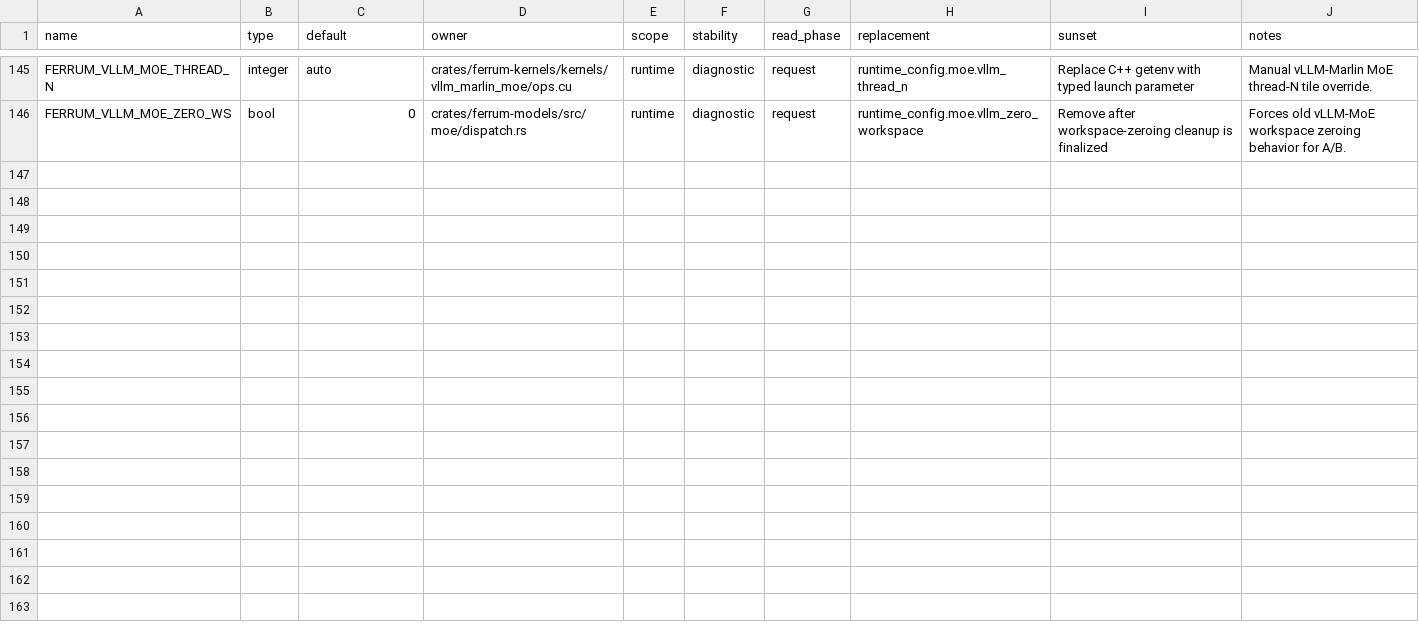
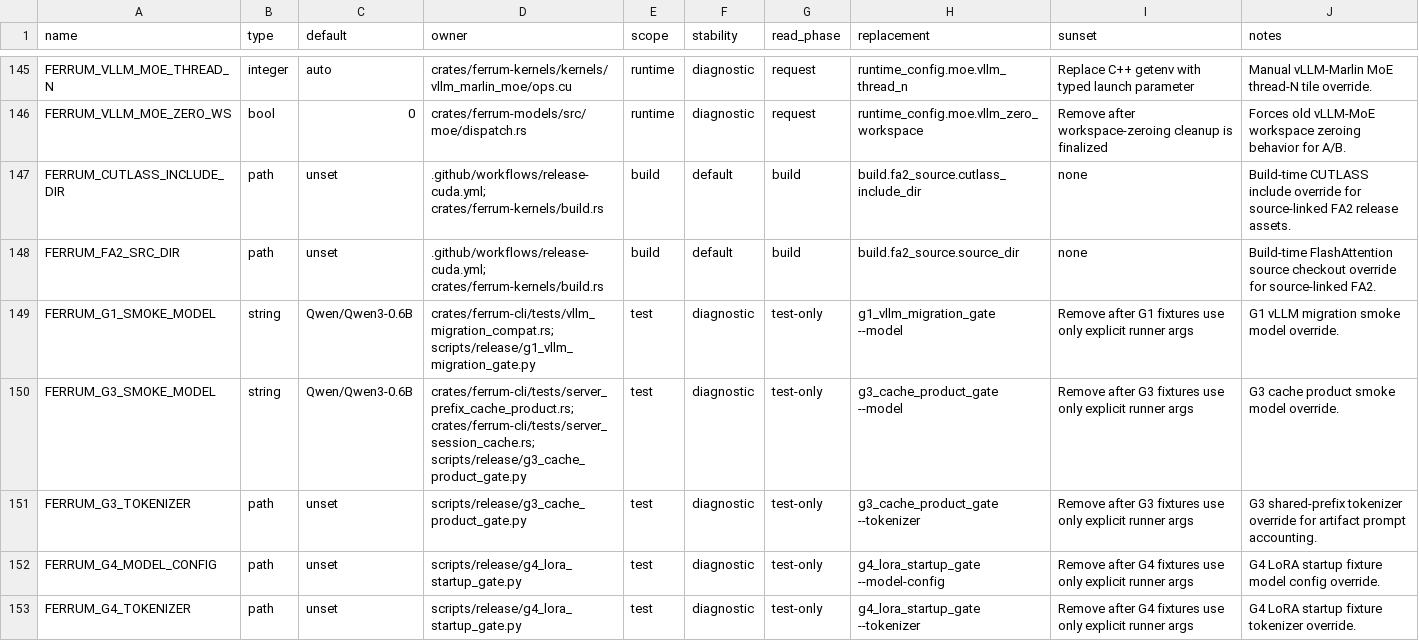
Before and after one commit to sizzlecar/ferrum-infer-rs, a TSV file: docs/runtime-env-registry.tsv, drawn as a sheet; only a part is shown, gaps mark what is left out; the diff covers the shown part only; the diff names each change by its address in the sheet, - before the commit and + after, or states it on an @@ line.

```diff
--- a/docs/runtime-env-registry.tsv
+++ b/docs/runtime-env-registry.tsv
+row 147: FERRUM_CUTLASS_INCLUDE_DIR | path | unset | .github/workflows/release-cuda.yml; crates/ferrum-kernels/build.rs | build | default | build | build.fa2_source.cutlass_include_dir | none | Build-time CUTLASS include override for source-linked FA2 release assets.
+row 148: FERRUM_FA2_SRC_DIR | path | unset | .github/workflows/release-cuda.yml; crates/ferrum-kernels/build.rs | build | default | build | build.fa2_source.source_dir | none | Build-time FlashAttention source checkout override for source-linked FA2.
+row 149: FERRUM_G1_SMOKE_MODEL | string | Qwen/Qwen3-0.6B | crates/ferrum-cli/tests/vllm_migration_compat.rs; scripts/release/g1_vllm_migration_gate.py | test | diagnostic | test-only | g1_vllm_migration_gate --model | Remove after G1 fixtures use only explicit runner args | G1 vLLM migration smoke model override.
+row 150: FERRUM_G3_SMOKE_MODEL | string | Qwen/Qwen3-0.6B | crates/ferrum-cli/tests/server_prefix_cache_product.rs; crates/ferrum-cli/tests/server_session_cache.rs; scripts/release/g3_cache_product_gate.py | test | diagnostic | test-only | g3_cache_product_gate --model | Remove after G3 fixtures use only explicit runner args | G3 cache product smoke model override.
+row 151: FERRUM_G3_TOKENIZER | path | unset | scripts/release/g3_cache_product_gate.py | test | diagnostic | test-only | g3_cache_product_gate --tokenizer | Remove after G3 fixtures use only explicit runner args | G3 shared-prefix tokenizer override for artifact prompt accounting.
+row 152: FERRUM_G4_MODEL_CONFIG | path | unset | scripts/release/g4_lora_startup_gate.py | test | diagnostic | test-only | g4_lora_startup_gate --model-config | Remove after G4 fixtures use only explicit runner args | G4 LoRA startup fixture model config override.
+row 153: FERRUM_G4_TOKENIZER | path | unset | scripts/release/g4_lora_startup_gate.py | test | diagnostic | test-only | g4_lora_startup_gate --tokenizer | Remove after G4 fixtures use only explicit runner args | G4 LoRA startup fixture tokenizer override.
```
Also changed, not shown: 6 added rows elsewhere in this file, 3 other files.
